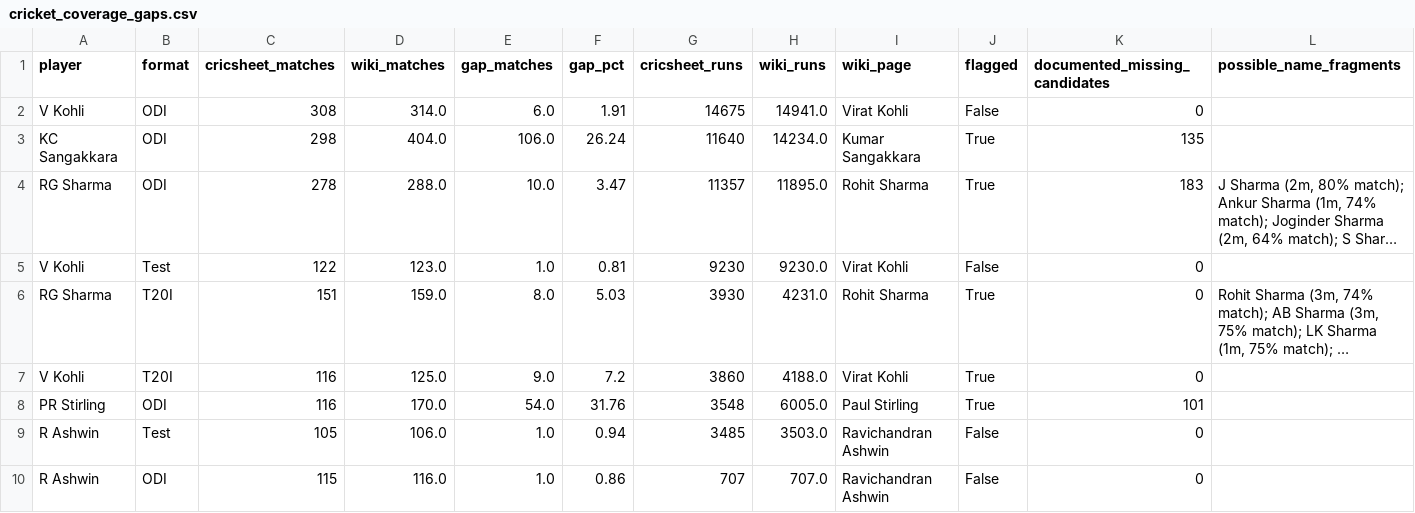
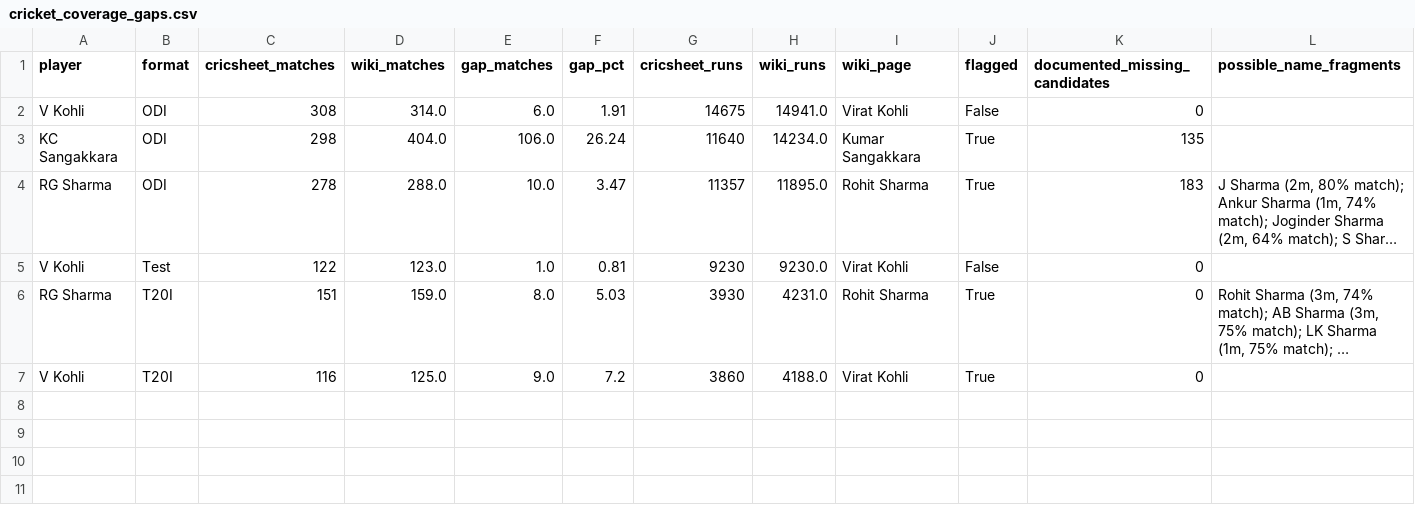
Before and after one commit to mmrayyan2005-dev/cricket-analytics_-, a CSV file: cricket_coverage_gaps.csv, drawn as a sheet; long unchanged cells end in …; the diff names each change by its address in the sheet, - before the commit and + after, or states it on an @@ line.

Commit message:
Update cricket_coverage_gaps.csv

```diff
--- a/cricket_coverage_gaps.csv
+++ b/cricket_coverage_gaps.csv
-row 8: PR Stirling | ODI | 116 | 170.0 | 54.0 | 31.76 | 3548 | 6005.0 | Paul Stirling | True | 101
-row 9: R Ashwin | Test | 105 | 106.0 | 1.0 | 0.94 | 3485 | 3503.0 | Ravichandran Ashwin | False | 0
-row 10: R Ashwin | ODI | 115 | 116.0 | 1.0 | 0.86 | 707 | 707.0 | Ravichandran Ashwin | False | 0
```
